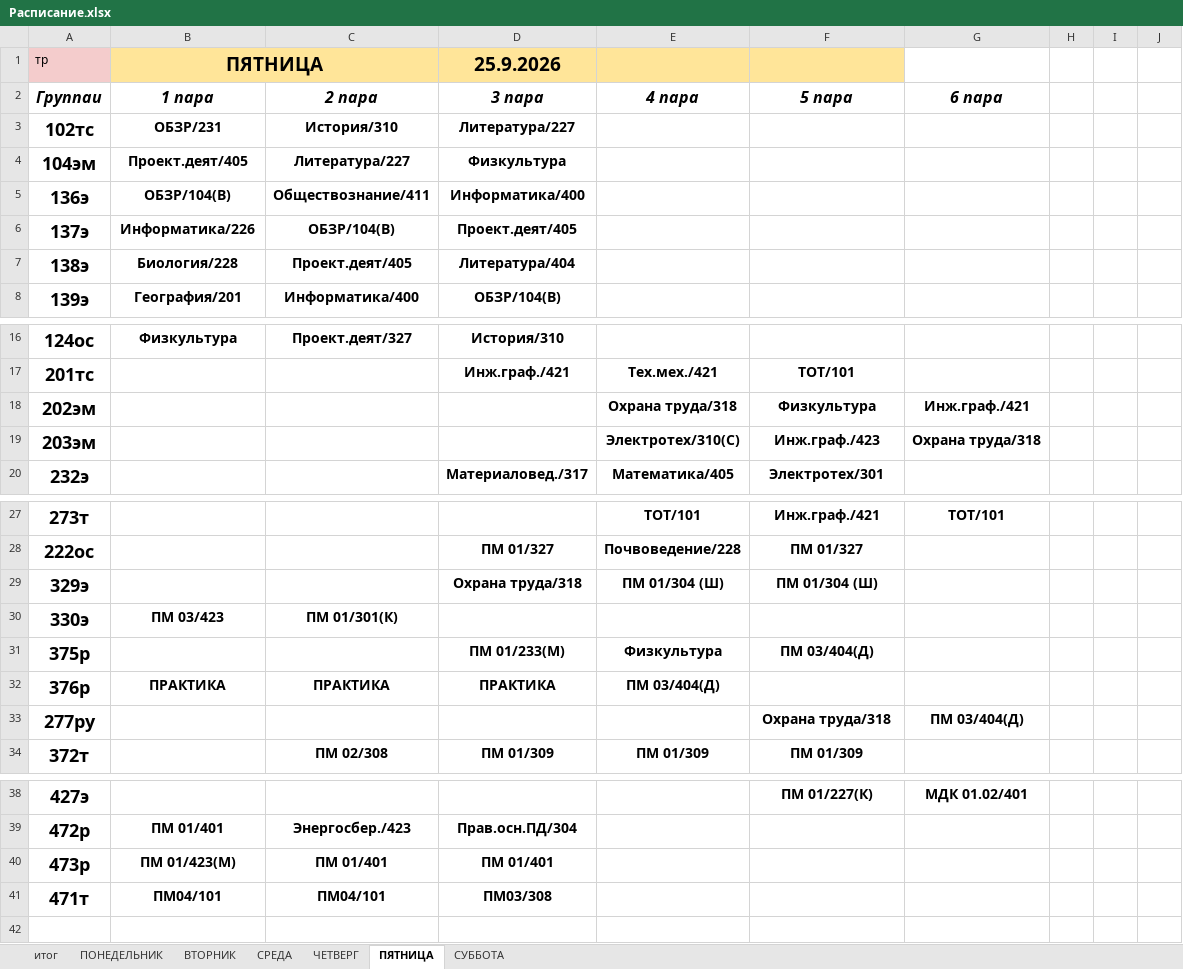
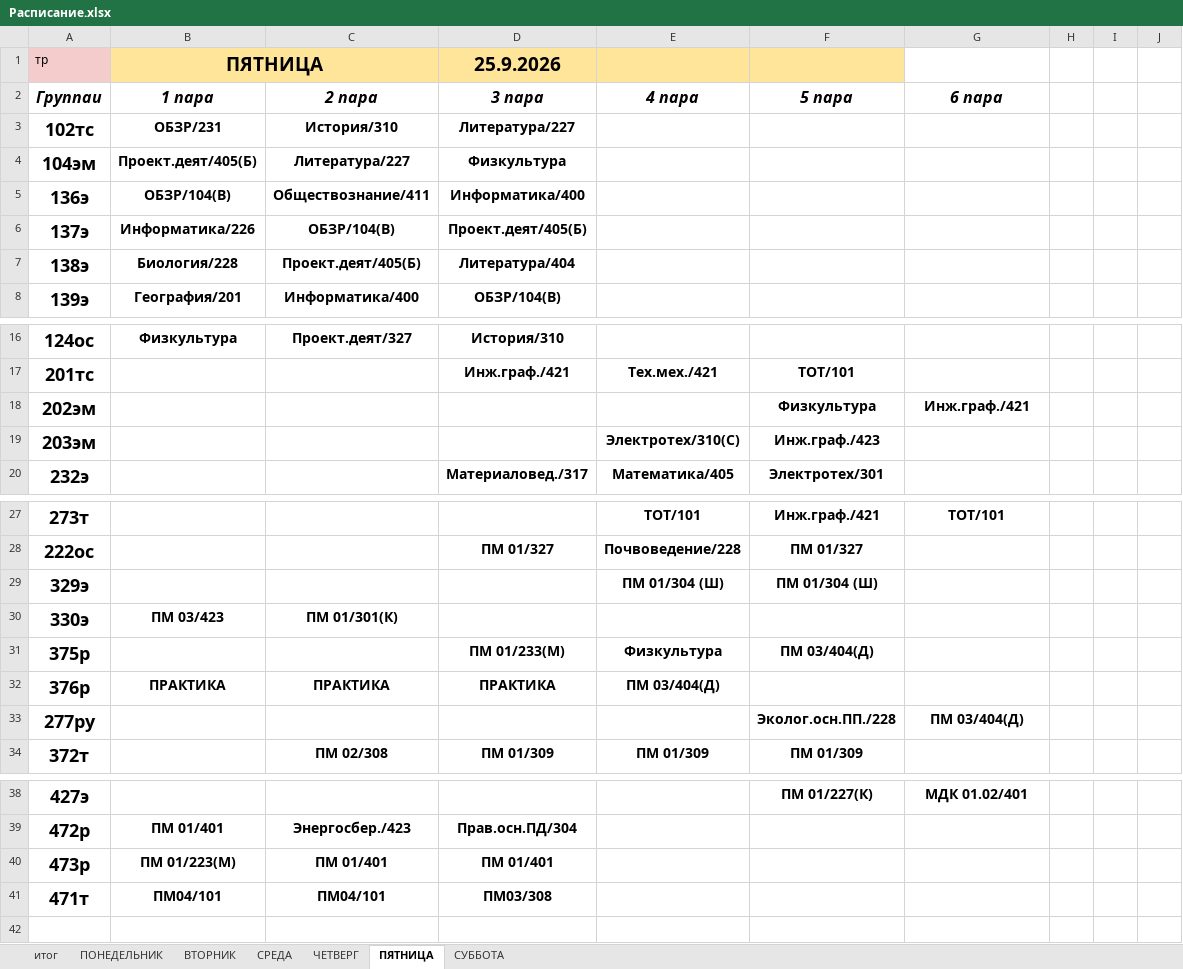
Before and after one commit to colderuopen-art/raspisanie, an Excel workbook: Расписание.xlsx, sheet ПЯТНИЦА, drawn as a sheet; only a part is shown, gaps mark what is left out; values as stored, in another font and other column widths than the file's, no borders; the diff names each change by its address in the sheet, - before the commit and + after, or states it on an @@ line.

Commit message:
Add files via upload

```diff
--- a/Расписание.xlsx (sheet ПЯТНИЦА)
+++ b/Расписание.xlsx (sheet ПЯТНИЦА)
-B4 (ПЯТНИЦА): Проект.деят/405
+B4 (ПЯТНИЦА): Проект.деят/405(Б)
-D6 (25.9.2026): Проект.деят/405
+D6 (25.9.2026): Проект.деят/405(Б)
-C7: Проект.деят/405
+C7: Проект.деят/405(Б)
-E18: Охрана труда/318
+E18: (empty)
-G19: Охрана труда/318
+G19: (empty)
-D29 (25.9.2026): Охрана труда/318
+D29 (25.9.2026): (empty)
-F33: Охрана труда/318
+F33: Эколог.осн.ПП./228
-B40 (ПЯТНИЦА): ПМ 01/423(М)
+B40 (ПЯТНИЦА): ПМ 01/223(М)
```
Also changed, not shown: sheet ЧЕТВЕРГ, sheet СУББОТА.
